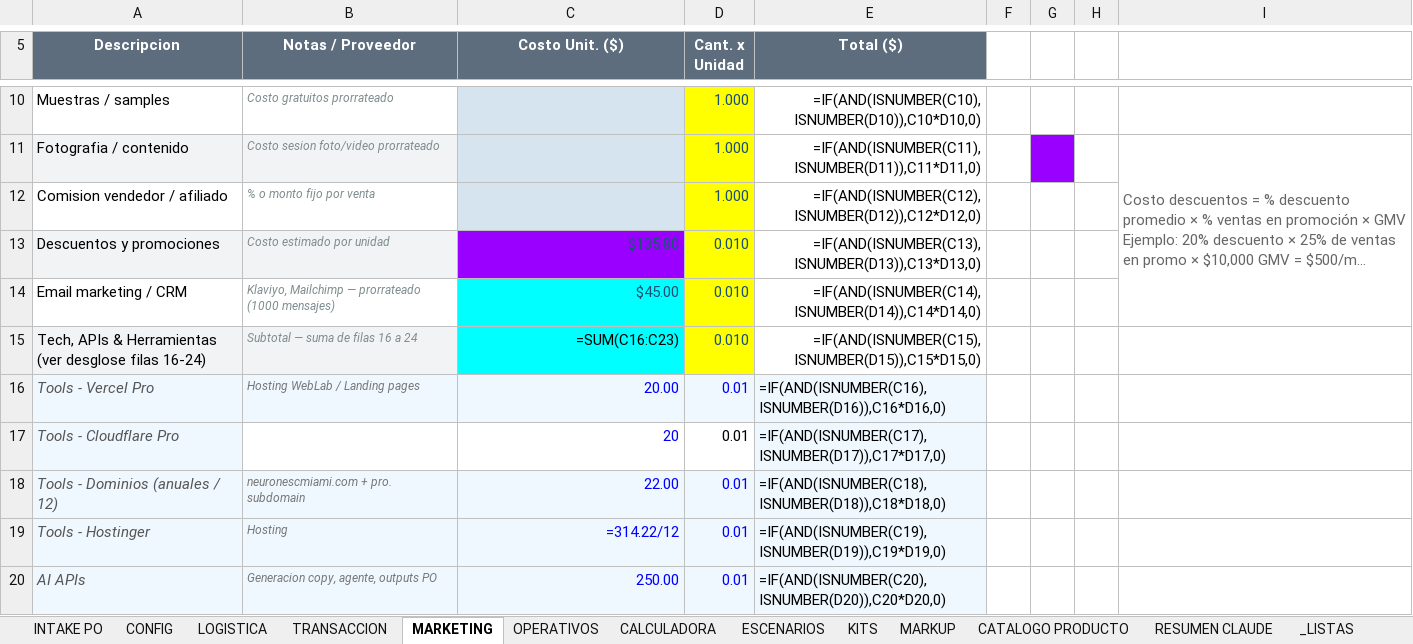
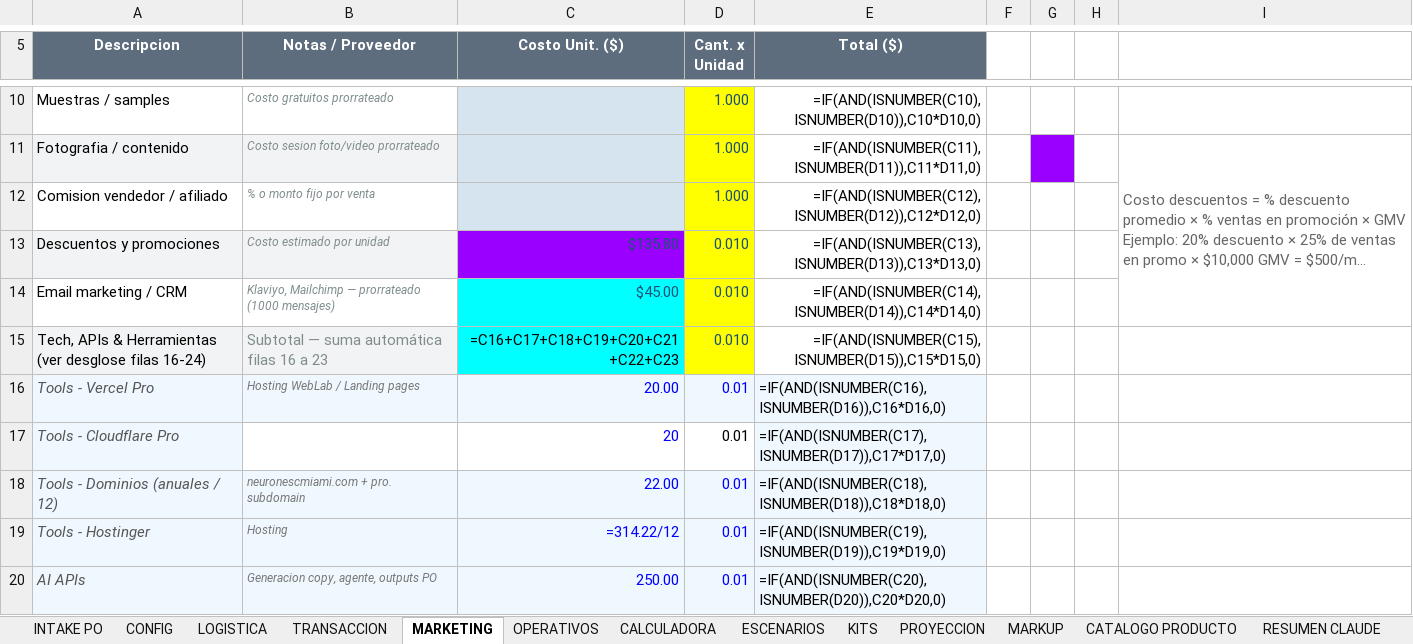
Before and after one commit to unrealvillestudio-hub/BluePrints, an Excel workbook: docs/reports/Neurone_Pricing_v9.xlsx, sheet MARKETING, drawn as a sheet; only a part is shown, gaps mark what is left out; long unchanged cells end in …; values as stored, in another font and other column widths than the file's, no borders; formulas without a stored value are shown as written; the diff names each change by its address in the sheet, - before the commit and + after, or states it on an @@ line.

```diff
--- a/docs/reports/Neurone_Pricing_v9.xlsx (sheet MARKETING)
+++ b/docs/reports/Neurone_Pricing_v9.xlsx (sheet MARKETING)
+sheet tab: PROYECCION
-B15 (Notas / Proveedor): Subtotal — suma de filas 16 a 24
+B15 (Notas / Proveedor): Subtotal — suma automática filas 16 a 23
-B15 italic: on
+B15 italic: off, text size: larger
-C15 (Costo Unit. ($)): =SUM(C16:C23)
+C15 (Costo Unit. ($)): =C16+C17+C18+C19+C20+C21+C22+C23
```
Also changed, not shown: 2 other files.
